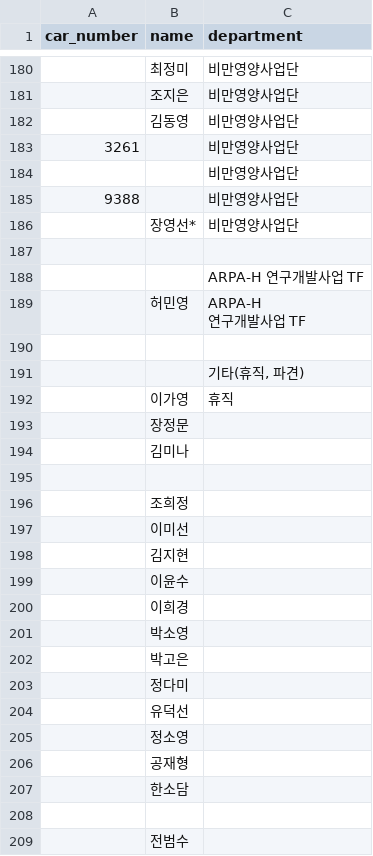
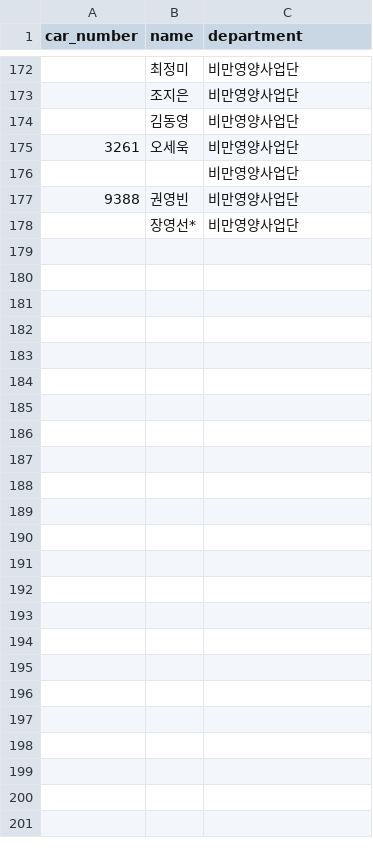
Before and after one commit to khepiyumi/carnoveri, a CSV file: car_db.csv, drawn as a sheet; only a part is shown, gaps mark what is left out; the diff covers the shown part only.

Commit message:
Update car_db.csv

```diff
--- a/car_db.csv
+++ b/car_db.csv
@@ -183,3 +175,3 @@ car_number,name,department,
-3261,,비만영양사업단,
+3261,오세욱,비만영양사업단
 ,,비만영양사업단,
-9388,,비만영양사업단,
+9388,권영빈,비만영양사업단
@@ -187,24 +178,0 @@ car_number,name,department,
-,,,
-,,ARPA-H 연구개발사업 TF,
-,허민영,"ARPA-H
-연구개발사업 TF",
-,,,
-,,"기타(휴직, 파견)",
-,이가영,휴직,
-,장정문,,
-,김미나,,
-,,,
-,조희정,,
-,이미선,,
-,김지현,,
-,이윤수,,
-,이희경,,
-,박소영,,
-,박고은,,
-,정다미,,
-,유덕선,,
-,정소영,,
-,공재형,,
-,한소담,,
-,,,
-,전범수,,
```
Also changed, not shown: 8 removed rows elsewhere in this file.
